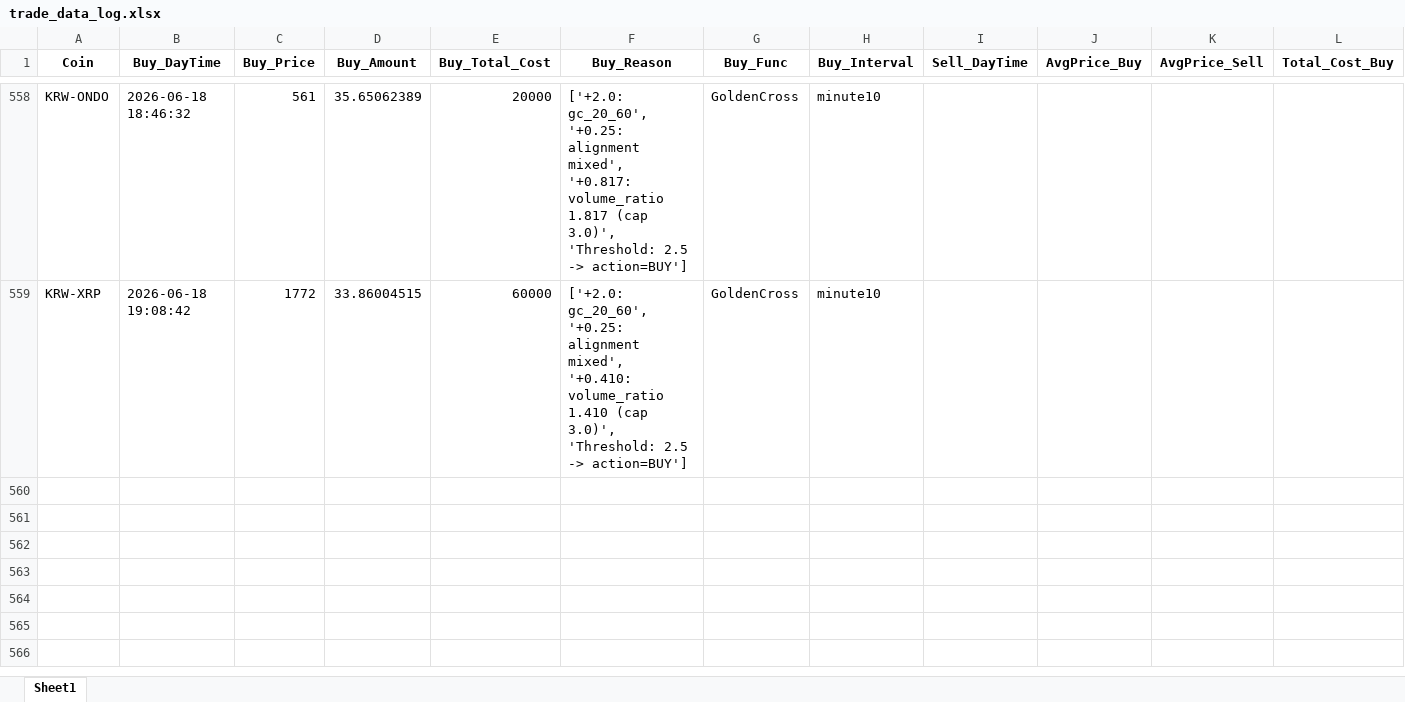
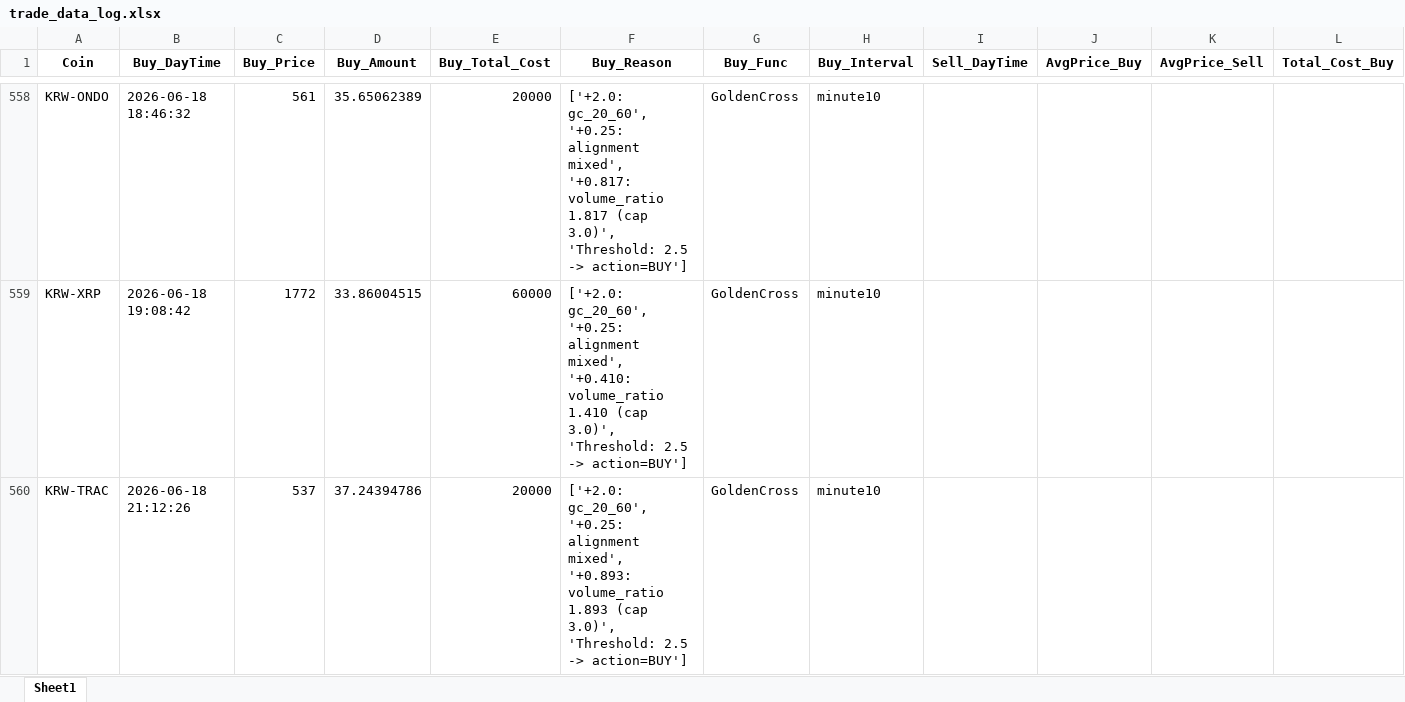
Before and after one commit to koala0111/koala0111.github.io, an Excel workbook: data/trade_data_log.xlsx, sheet Sheet1, drawn as a sheet; only a part is shown, gaps mark what is left out; values as stored, in another font and other column widths than the file's, no borders; rows hold the shown columns only; the diff names each change by its address in the sheet, - before the commit and + after, or states it on an @@ line.

Commit message:
Update data/trade_data_log.xlsx (2026-06-18 21:12:28 KST) [skip ci]

```diff
--- a/data/trade_data_log.xlsx (sheet Sheet1)
+++ b/data/trade_data_log.xlsx (sheet Sheet1)
+row 560: KRW-TRAC | 2026-06-18 21:12:26 | 537 | 37.24394786 | 20000 | ['+2.0: gc_20_60', '+0.25: alignment mixed', '+0.893: volume_ratio 1.893 (cap 3.0)', 'Threshold: 2.5 -> action=BUY'] | GoldenCross | minute10
```
